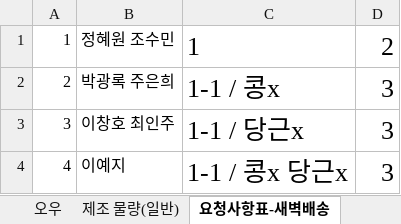
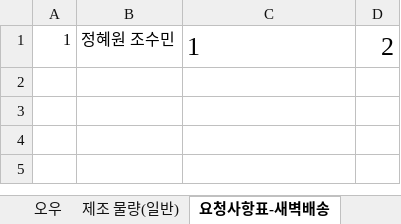
Before and after one commit to kikiru328/Manufacturing_System, an Excel workbook: 2022-08-11-제조물량_요청사항표 (수정본) copy.xlsx, sheet 요청사항표-새벽배송, drawn as a sheet; values as stored, in another font and other column widths than the file's, no borders; the diff names each change by its address in the sheet, - before the commit and + after, or states it on an @@ line.

```diff
--- a/2022-08-11-제조물량_요청사항표 (수정본) copy.xlsx (sheet 요청사항표-새벽배송)
+++ b/2022-08-11-제조물량_요청사항표 (수정본) copy.xlsx (sheet 요청사항표-새벽배송)
-row 2: 2 | 박광록 주은희 | 1-1 / 콩x | 3
-row 3: 3 | 이창호 최인주 | 1-1 / 당근x | 3
-row 4: 4 | 이예지 | 1-1 / 콩x 당근x | 3
```
Also changed, not shown: 3 other files.
